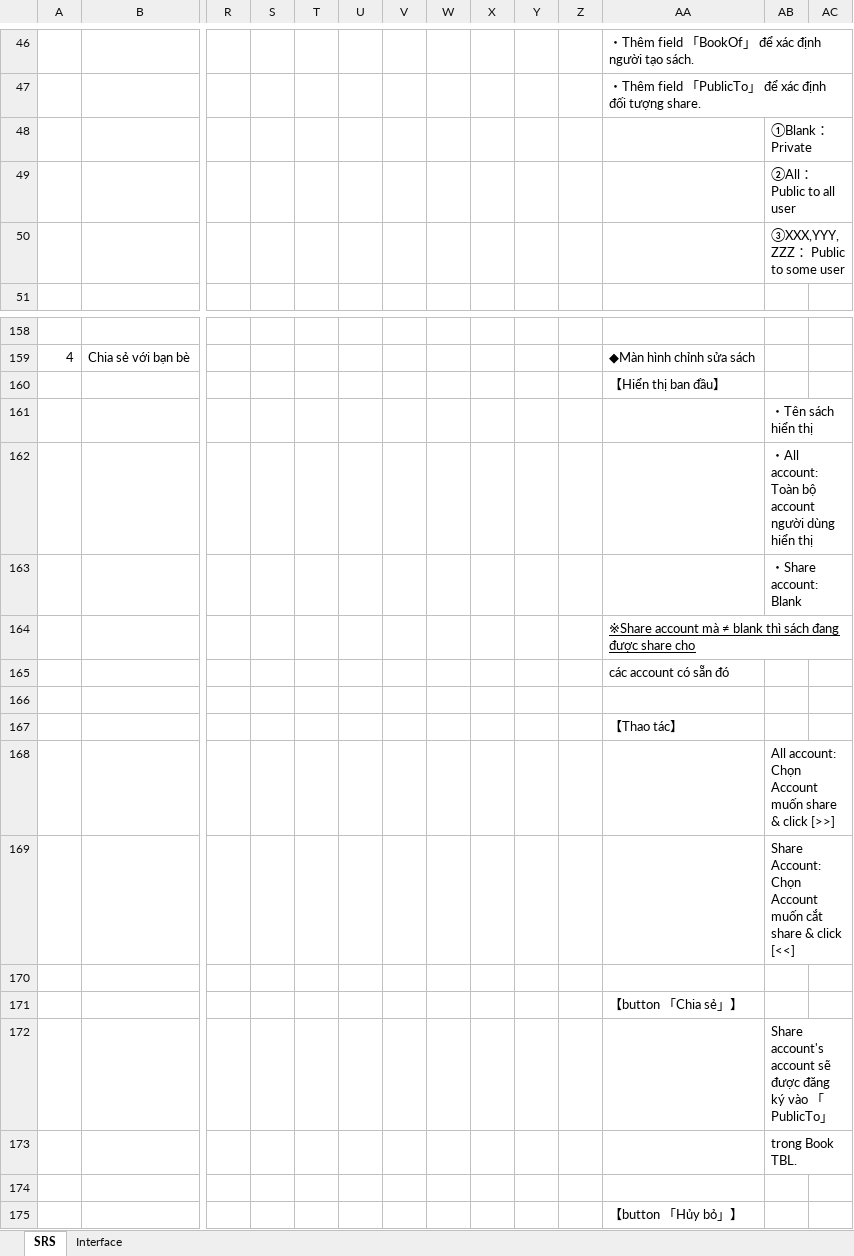
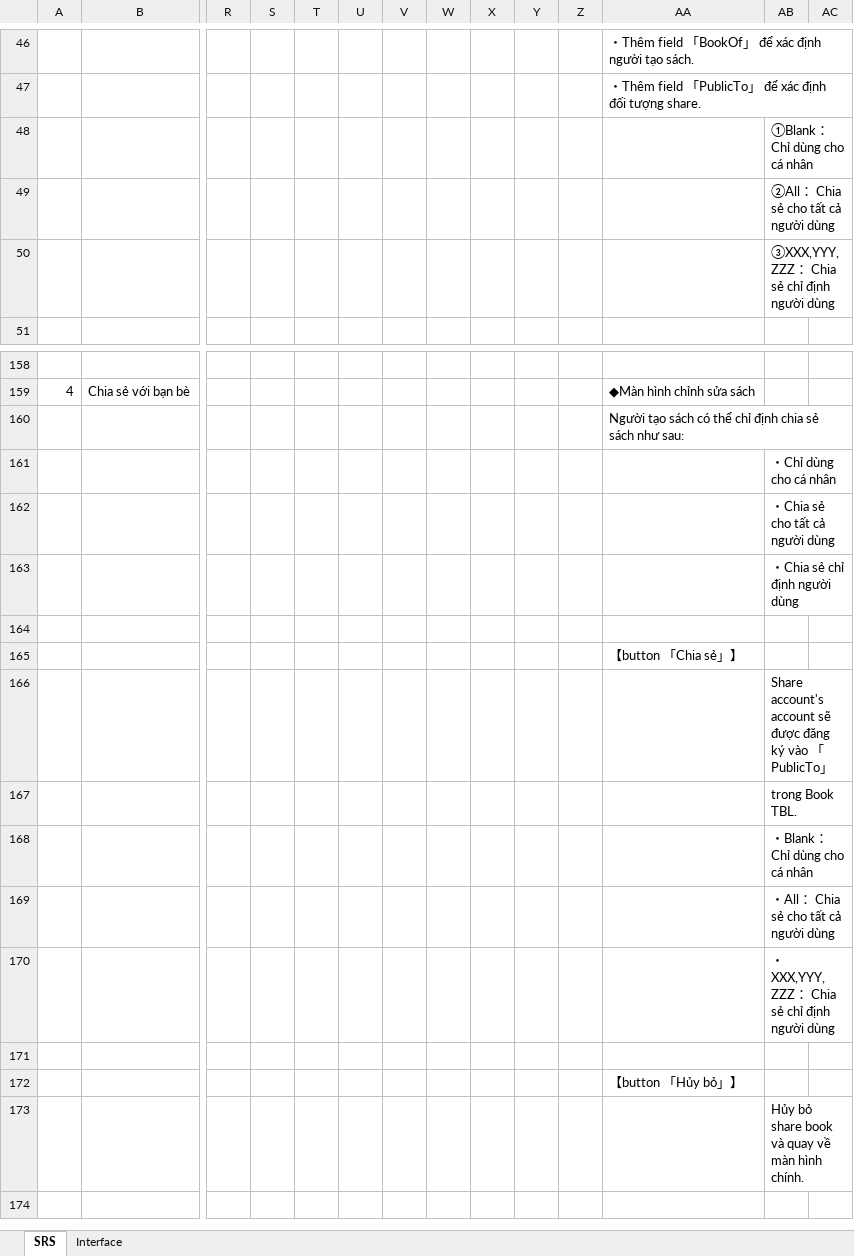
Before and after one commit to dssolutioninc/dss_kantan.vn, an Excel workbook: 10_SRS/SRS_OpenLibrary.xlsx, sheet SRS, drawn as a sheet; only a part is shown, gaps mark what is left out; the shorter side is filled out with more unchanged rows; values as stored, in another font and other column widths than the file's, no borders; charts and pictures not drawn; removed rows and columns are numbered as before the commit, all else as after; rows hold the shown columns only; the diff names each change by its address in the sheet, - before the commit and + after, or states it on an @@ line.

Commit message:
Update Tuyen's comment

```diff
--- a/10_SRS/SRS_OpenLibrary.xlsx (sheet SRS)
+++ b/10_SRS/SRS_OpenLibrary.xlsx (sheet SRS)
-AB48: ①Blank： Private
+AB48: ①Blank： Chỉ dùng cho cá nhân
-AB49: ②All： Public to all user
+AB49: ②All： Chia sẻ cho tất cả người dùng
-AB50: ③XXX,YYY,ZZZ： Public to some user
+AB50: ③XXX,YYY,ZZZ： Chia sẻ chỉ định người dùng
-AA160: 【Hiển thị ban đầu】
+AA160: Người tạo sách có thể chỉ định chia sẻ sách như sau:
-AB161: ・Tên sách hiển thị
+AB161: ・Chỉ dùng cho cá nhân
-AB162: ・All account: Toàn bộ account người dùng hiển thị
+AB162: ・Chia sẻ cho tất cả người dùng
-AB163: ・Share account: Blank
+AB163: ・Chia sẻ chỉ định người dùng
-row 164:  |  |  |  |  |  |  |  |  |  |  | ※Share account mà ≠ blank thì sách đang được share cho
-row 165:  |  |  |  |  |  |  |  |  |  |  | các account có sẵn đó
-row 166: (empty)
-row 167:  |  |  |  |  |  |  |  |  |  |  | 【Thao tác】
-row 168:  |  |  |  |  |  |  |  |  |  |  |  | All account: Chọn Account muốn share & click [>>]
-row 169:  |  |  |  |  |  |  |  |  |  |  |  | Share Account: Chọn Account muốn cắt share & click [<<]
+row 168:  |  |  |  |  |  |  |  |  |  |  |  | ・Blank： Chỉ dùng cho cá nhân
+row 169:  |  |  |  |  |  |  |  |  |  |  |  | ・All： Chia sẻ cho tất cả người dùng
+row 170:  |  |  |  |  |  |  |  |  |  |  |  | ・XXX,YYY,ZZZ： Chia sẻ chỉ định người dùng
```
Also changed, not shown: sheet Interface, charts or pictures.
